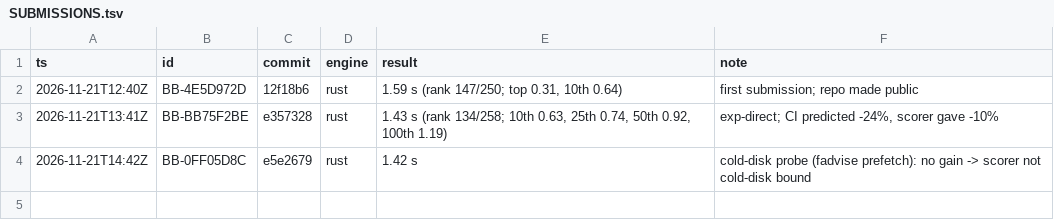
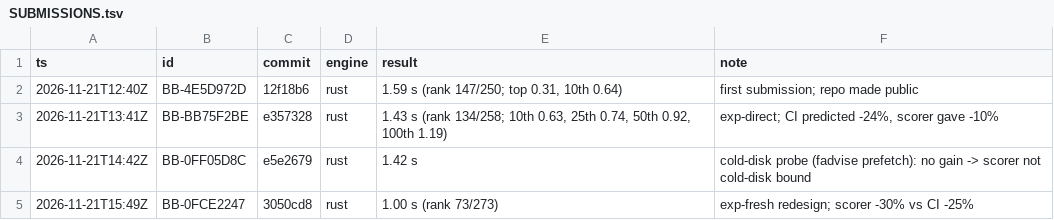
Before and after one commit to AndrewPatton27/shopping-sessions, a TSV file: context/SUBMISSIONS.tsv, drawn as a sheet; the diff names each change by its address in the sheet, - before the commit and + after, or states it on an @@ line.

Commit message:
Merge exp-bc; context log

```diff
--- a/context/SUBMISSIONS.tsv
+++ b/context/SUBMISSIONS.tsv
+row 5: 2026-11-21T15:49Z | BB-0FCE2247 | 3050cd8 | rust | 1.00 s (rank 73/273) | exp-fresh redesign; scorer -30% vs CI -25%
```
Also changed, not shown: 2 other files.
